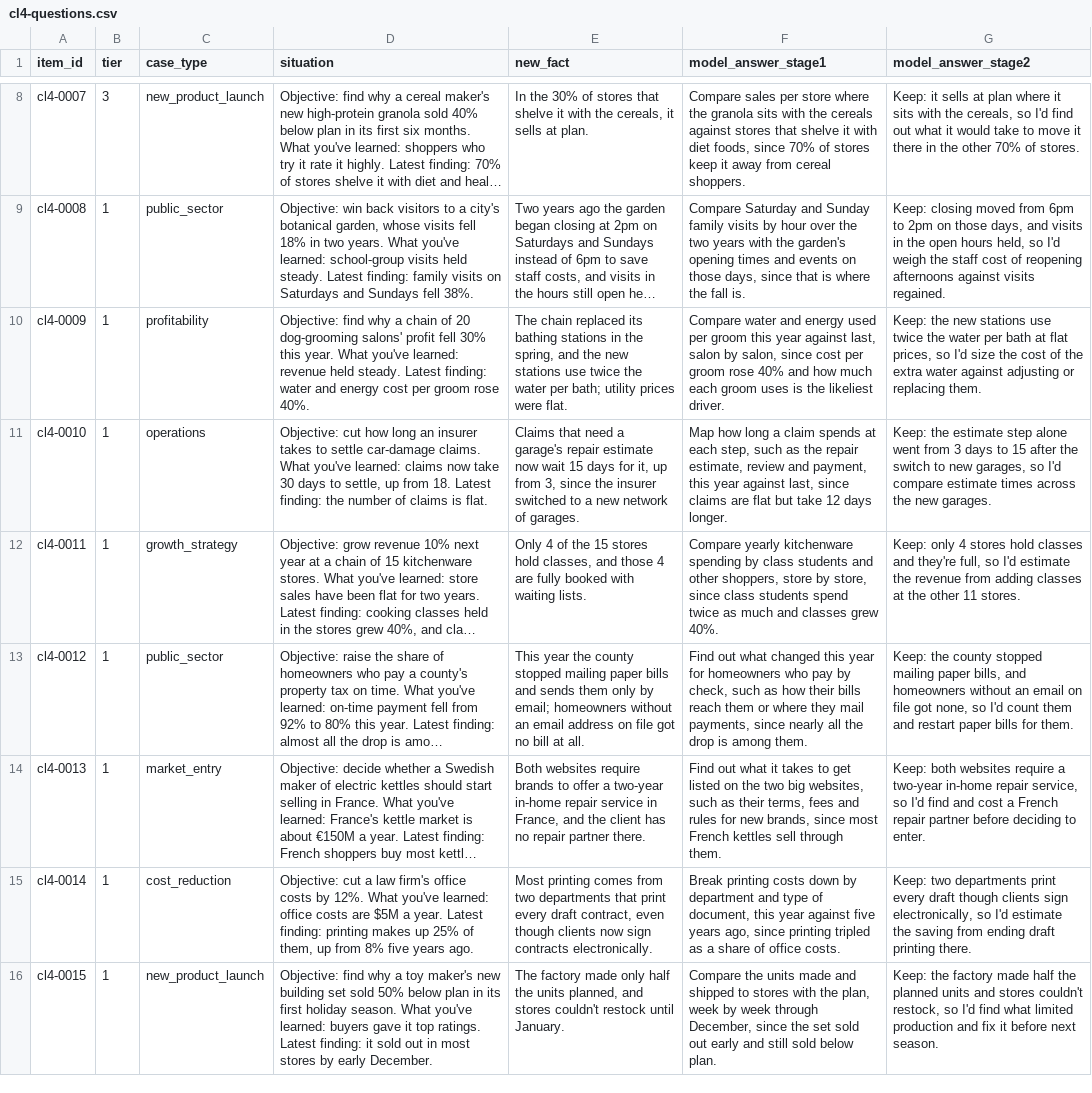
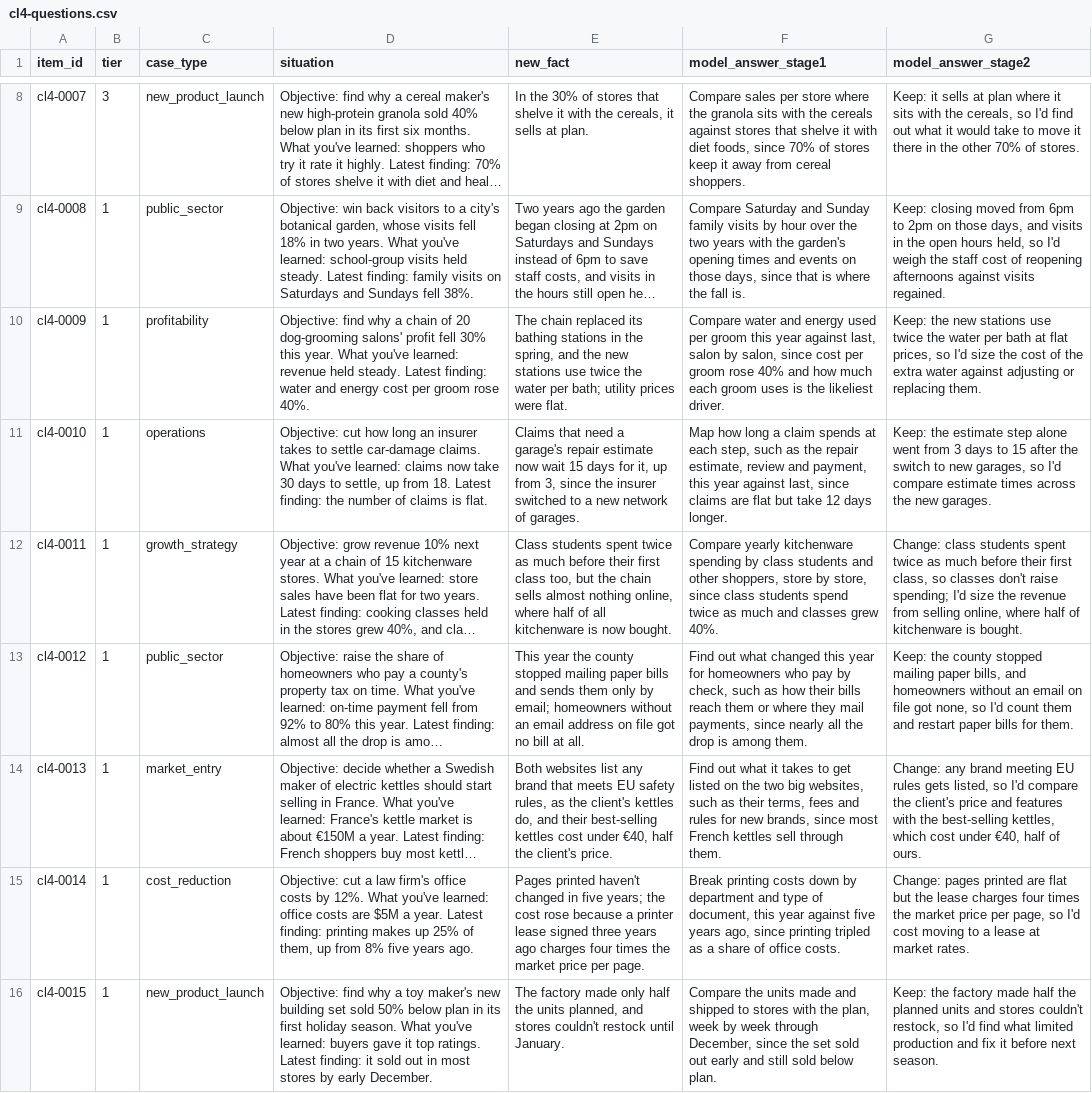
Before and after one commit to santosl529/CaseTester, a CSV file: docs/drills-content/cl4-questions.csv, drawn as a sheet; only a part is shown, gaps mark what is left out; long unchanged cells end in …; the diff covers the shown part only; the diff names each change by its address in the sheet, - before the commit and + after, or states it on an @@ line.

```diff
--- a/docs/drills-content/cl4-questions.csv
+++ b/docs/drills-content/cl4-questions.csv
-E12 (new_fact): Only 4 of the 15 stores hold classes, and those 4 are fully booked with waiting lists.
+E12 (new_fact): Class students spent twice as much before their first class too, but the chain sells almost nothing online, where half of all kitchenware is now bought.
-G12 (model_answer_stage2): Keep: only 4 stores hold classes and they're full, so I'd estimate the revenue from adding classes at the other 11 stores.
+G12 (model_answer_stage2): Change: class students spent twice as much before their first class, so classes don't raise spending; I'd size the revenue from selling online, where half of kitchenware is bought.
-E14 (new_fact): Both websites require brands to offer a two-year in-home repair service in France, and the client has no repair partner there.
+E14 (new_fact): Both websites list any brand that meets EU safety rules, as the client's kettles do, and their best-selling kettles cost under €40, half the client's price.
-G14 (model_answer_stage2): Keep: both websites require a two-year in-home repair service, so I'd find and cost a French repair partner before deciding to enter.
+G14 (model_answer_stage2): Change: any brand meeting EU rules gets listed, so I'd compare the client's price and features with the best-selling kettles, which cost under €40, half of ours.
-E15 (new_fact): Most printing comes from two departments that print every draft contract, even though clients now sign contracts electronically.
+E15 (new_fact): Pages printed haven't changed in five years; the cost rose because a printer lease signed three years ago charges four times the market price per page.
-G15 (model_answer_stage2): Keep: two departments print every draft though clients sign electronically, so I'd estimate the saving from ending draft printing there.
+G15 (model_answer_stage2): Change: pages printed are flat but the lease charges four times the market price per page, so I'd cost moving to a lease at market rates.
```
Also changed, not shown: 12 edited cells elsewhere in this file, docs/drills-content/cl4-families.csv, docs/drills-content/cl4-graded-answers.csv, 26 other files.
